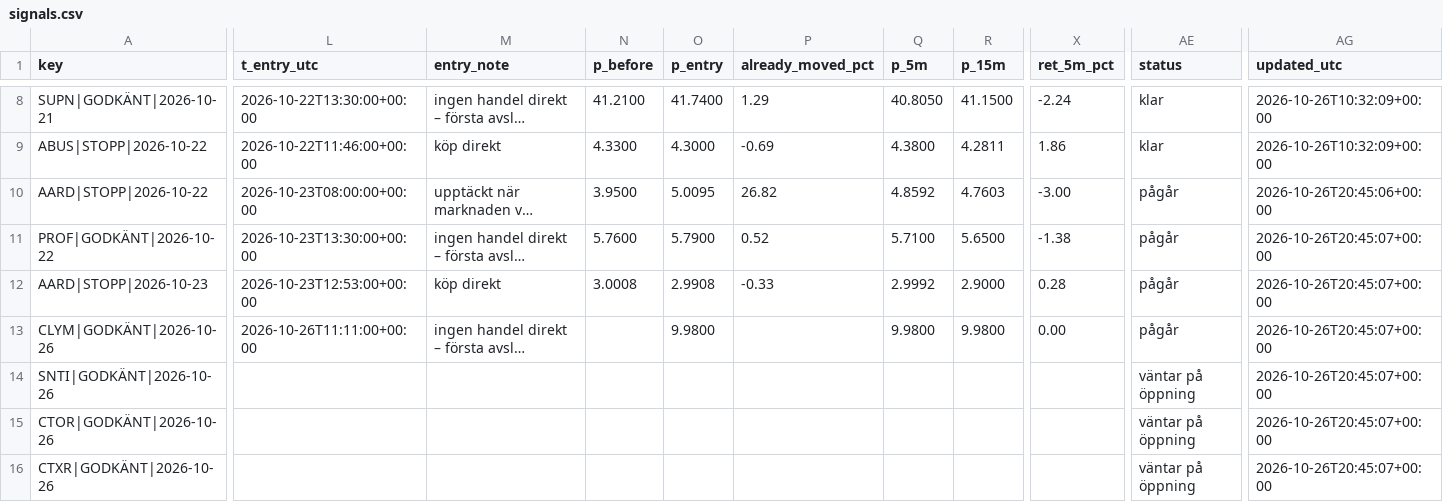
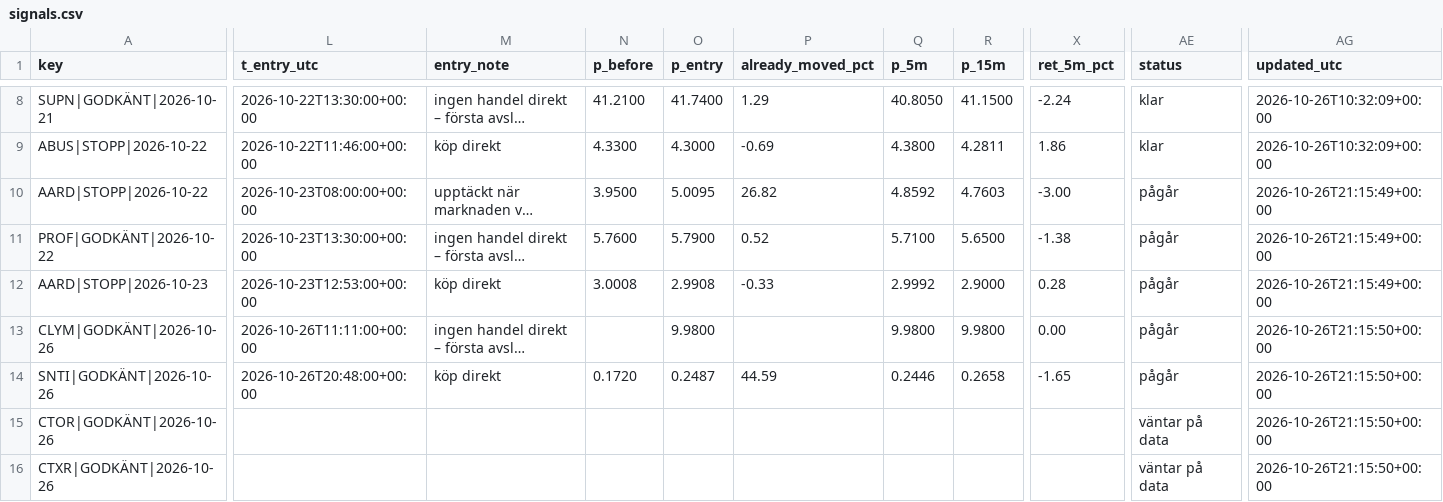
Before and after one commit to emilwiktorsson-jpg/fda-collector, a CSV file: data/signals.csv, drawn as a sheet; only a part is shown, gaps mark what is left out; long unchanged cells end in …; the diff covers the shown part only; the diff names each change by its address in the sheet, - before the commit and + after, or states it on an @@ line.

```diff
--- a/data/signals.csv
+++ b/data/signals.csv
-AG10 (updated_utc): 2026-10-26T20:45:06+00:00
+AG10 (updated_utc): 2026-10-26T21:15:49+00:00
-AG11:AG12 (updated_utc): 2026-10-26T20:45:07+00:00
+AG11:AG12 (updated_utc): 2026-10-26T21:15:49+00:00
-AG13:AG16 (updated_utc): 2026-10-26T20:45:07+00:00
+AG13:AG16 (updated_utc): 2026-10-26T21:15:50+00:00
-L14 (t_entry_utc): (empty)
+L14 (t_entry_utc): 2026-10-26T20:48:00+00:00
-M14 (entry_note): (empty)
+M14 (entry_note): köp direkt
-N14 (p_before): (empty)
+N14 (p_before): 0.1720
-O14 (p_entry): (empty)
+O14 (p_entry): 0.2487
-P14 (already_moved_pct): (empty)
+P14 (already_moved_pct): 44.59
-Q14 (p_5m): (empty)
+Q14 (p_5m): 0.2446
-R14 (p_15m): (empty)
+R14 (p_15m): 0.2658
-X14 (ret_5m_pct): (empty)
+X14 (ret_5m_pct): -1.65
-AE14 (status): väntar på öppning
+AE14 (status): pågår
-AE15:AE16 (status): väntar på öppning
+AE15:AE16 (status): väntar på data
```
Also changed, not shown: 1 edited cell elsewhere in this file, data/heartbeat.csv, 2 other files.
